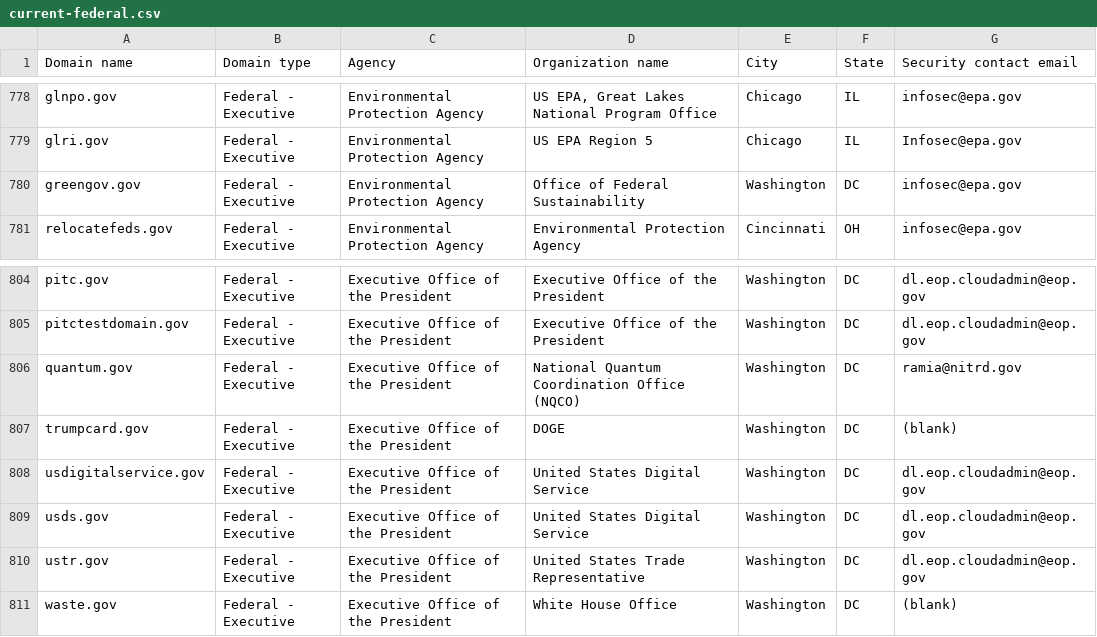
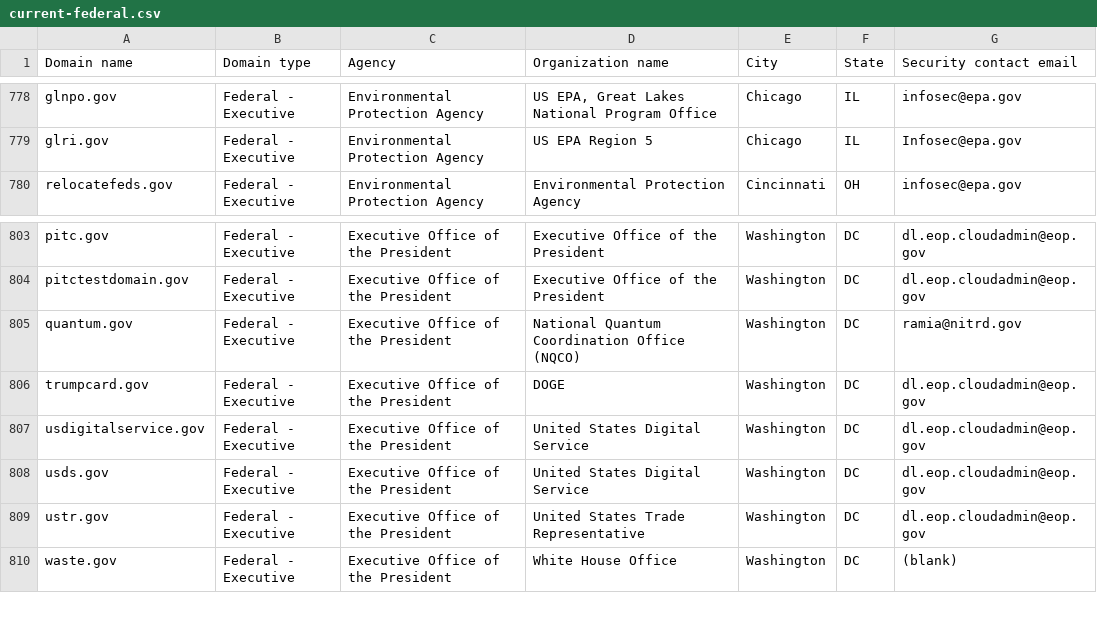
Before and after one commit to LadyPhoeynix/dotgov-data, a CSV file: current-federal.csv, drawn as a sheet; only a part is shown, gaps mark what is left out.

Commit message:
Flat: latest data (2025-04-11T06:36:13.448Z) {   "date": "2025-04-11T06:36:13.448Z",   "files": [     {       "name": "current-federal.csv",       "deltaBytes": -111,       "source": "https://manage.get.gov/api/v1/get-report/current-federal"     },     {       "name": "current-full.csv",       "deltaBytes": 384,       "source": "https://manage.get.gov/api/v1/get-report/current-full"     }   ] }

```diff
--- a/current-federal.csv
+++ b/current-federal.csv
@@ -779,3 +779,2 @@ glnpo.gov,Federal - Executive,Environmental Protection Agency,"US EPA, Great Lak
 glri.gov,Federal - Executive,Environmental Protection Agency,US EPA Region 5,Chicago,IL,Infosec@epa.gov
-greengov.gov,Federal - Executive,Environmental Protection Agency,Office of Federal Sustainability,Washington,DC,infosec@epa.gov
 relocatefeds.gov,Federal - Executive,Environmental Protection Agency,Environmental Protection Agency,Cincinnati,OH,infosec@epa.gov
@@ -806,3 +805,3 @@ pitctestdomain.gov,Federal - Executive,Executive Office of the President,Executi
 quantum.gov,Federal - Executive,Executive Office of the President,National Quantum Coordination Office (NQCO),Washington,DC,ramia@nitrd.gov
-trumpcard.gov,Federal - Executive,Executive Office of the President,DOGE,Washington,DC,(blank)
+trumpcard.gov,Federal - Executive,Executive Office of the President,DOGE,Washington,DC,dl.eop.cloudadmin@eop.gov
 usdigitalservice.gov,Federal - Executive,Executive Office of the President,United States Digital Service,Washington,DC,dl.eop.cloudadmin@eop.gov
```
Also changed, not shown: 1 other file.
